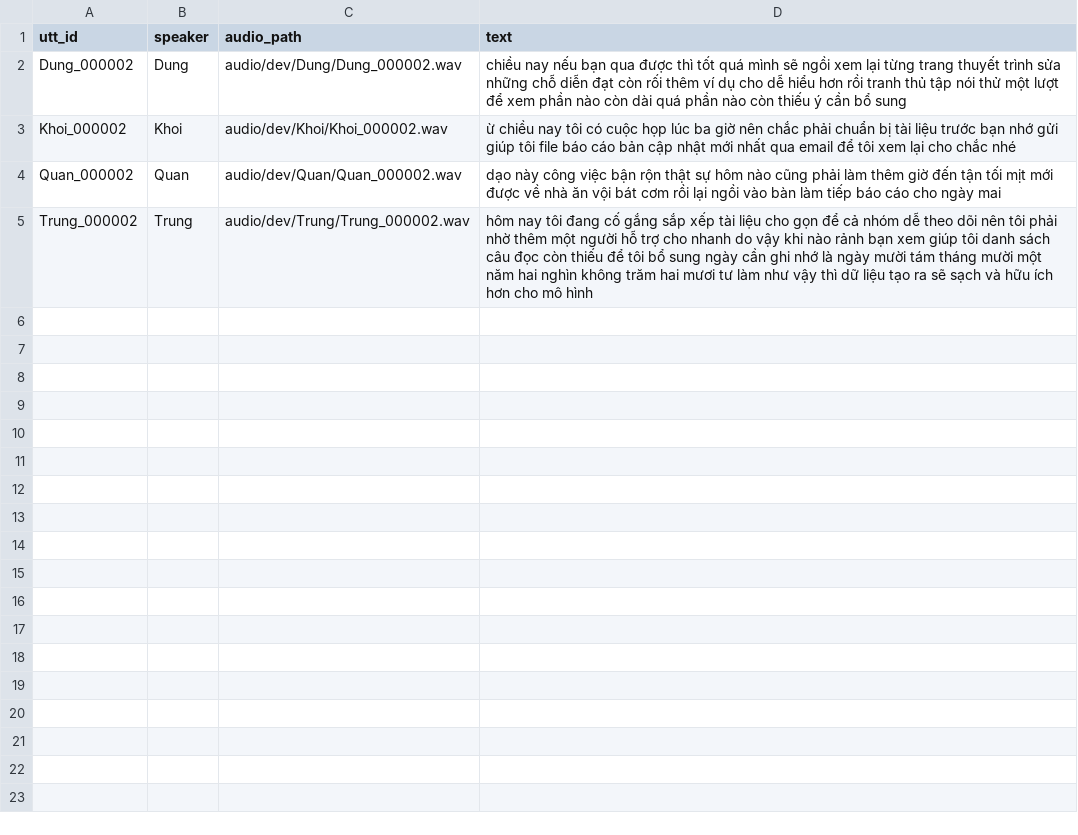
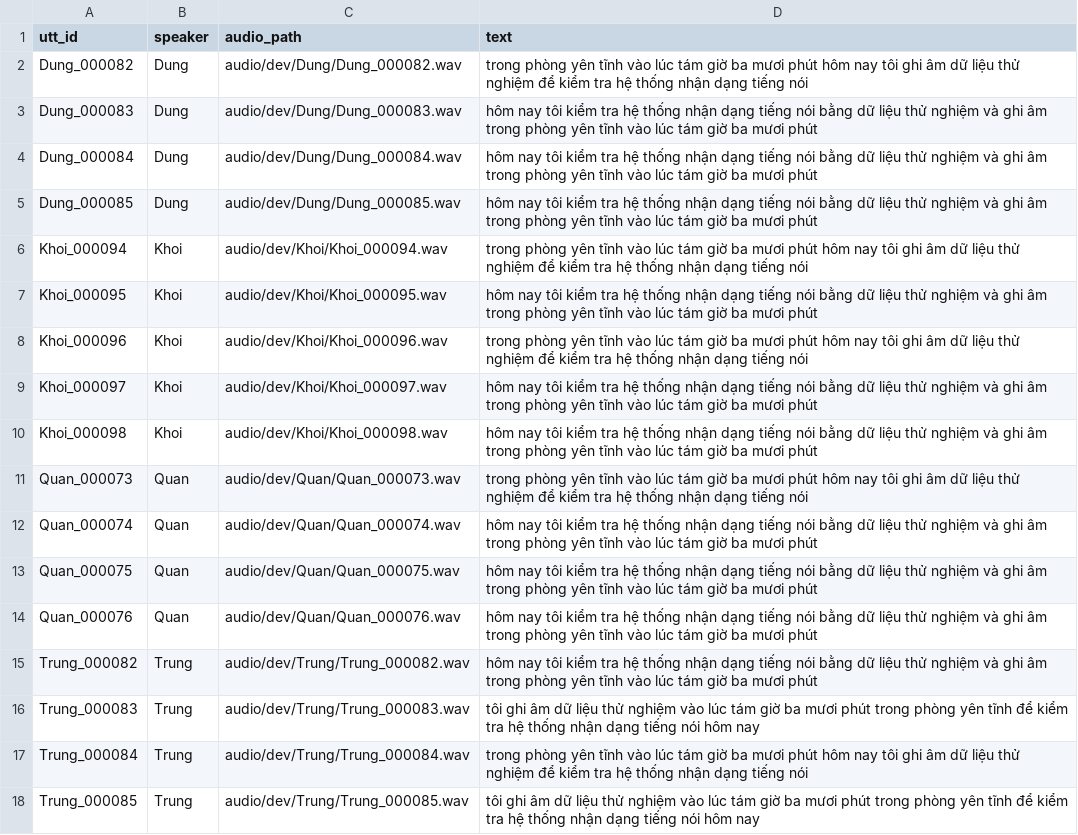
Before and after one commit to NLT22/VietnameseASR, a TSV file: transcripts/dev.tsv, drawn as a sheet.

```diff
--- a/transcripts/dev.tsv
+++ b/transcripts/dev.tsv
@@ -1,5 +1,18 @@
 utt_id	speaker	audio_path	text
-Dung_000002	Dung	audio/dev/Dung/Dung_000002.wav	chiều nay nếu bạn qua được thì tốt quá mình sẽ ngồi xem lại từng trang thuyết trình sửa những chỗ diễn đạt còn rối thêm ví dụ cho dễ hiểu hơn rồi tranh thủ tập nói thử một lượt để xem phần nào còn dài quá phần nào còn thiếu ý cần bổ sung
-Khoi_000002	Khoi	audio/dev/Khoi/Khoi_000002.wav	ừ chiều nay tôi có cuộc họp lúc ba giờ nên chắc phải chuẩn bị tài liệu trước bạn nhớ gửi giúp tôi file báo cáo bản cập nhật mới nhất qua email để tôi xem lại cho chắc nhé
-Quan_000002	Quan	audio/dev/Quan/Quan_000002.wav	dạo này công việc bận rộn thật sự hôm nào cũng phải làm thêm giờ đến tận tối mịt mới được về nhà ăn vội bát cơm rồi lại ngồi vào bàn làm tiếp báo cáo cho ngày mai
-Trung_000002	Trung	audio/dev/Trung/Trung_000002.wav	hôm nay tôi đang cố gắng sắp xếp tài liệu cho gọn để cả nhóm dễ theo dõi nên tôi phải nhờ thêm một người hỗ trợ cho nhanh do vậy khi nào rảnh bạn xem giúp tôi danh sách câu đọc còn thiếu để tôi bổ sung ngày cần ghi nhớ là ngày mười tám tháng mười một năm hai nghìn không trăm hai mươi tư làm như vậy thì dữ liệu tạo ra sẽ sạch và hữu ích hơn cho mô hình
+Dung_000082	Dung	audio/dev/Dung/Dung_000082.wav	trong phòng yên tĩnh vào lúc tám giờ ba mươi phút hôm nay tôi ghi âm dữ liệu thử nghiệm để kiểm tra hệ thống nhận dạng tiếng nói
+Dung_000083	Dung	audio/dev/Dung/Dung_000083.wav	hôm nay tôi kiểm tra hệ thống nhận dạng tiếng nói bằng dữ liệu thử nghiệm và ghi âm trong phòng yên tĩnh vào lúc tám giờ ba mươi phút
+Dung_000084	Dung	audio/dev/Dung/Dung_000084.wav	hôm nay tôi kiểm tra hệ thống nhận dạng tiếng nói bằng dữ liệu thử nghiệm và ghi âm trong phòng yên tĩnh vào lúc tám giờ ba mươi phút
+Dung_000085	Dung	audio/dev/Dung/Dung_000085.wav	hôm nay tôi kiểm tra hệ thống nhận dạng tiếng nói bằng dữ liệu thử nghiệm và ghi âm trong phòng yên tĩnh vào lúc tám giờ ba mươi phút
+Khoi_000094	Khoi	audio/dev/Khoi/Khoi_000094.wav	trong phòng yên tĩnh vào lúc tám giờ ba mươi phút hôm nay tôi ghi âm dữ liệu thử nghiệm để kiểm tra hệ thống nhận dạng tiếng nói
+Khoi_000095	Khoi	audio/dev/Khoi/Khoi_000095.wav	hôm nay tôi kiểm tra hệ thống nhận dạng tiếng nói bằng dữ liệu thử nghiệm và ghi âm trong phòng yên tĩnh vào lúc tám giờ ba mươi phút
+Khoi_000096	Khoi	audio/dev/Khoi/Khoi_000096.wav	trong phòng yên tĩnh vào lúc tám giờ ba mươi phút hôm nay tôi ghi âm dữ liệu thử nghiệm để kiểm tra hệ thống nhận dạng tiếng nói
+Khoi_000097	Khoi	audio/dev/Khoi/Khoi_000097.wav	hôm nay tôi kiểm tra hệ thống nhận dạng tiếng nói bằng dữ liệu thử nghiệm và ghi âm trong phòng yên tĩnh vào lúc tám giờ ba mươi phút
+Khoi_000098	Khoi	audio/dev/Khoi/Khoi_000098.wav	hôm nay tôi kiểm tra hệ thống nhận dạng tiếng nói bằng dữ liệu thử nghiệm và ghi âm trong phòng yên tĩnh vào lúc tám giờ ba mươi phút
+Quan_000073	Quan	audio/dev/Quan/Quan_000073.wav	trong phòng yên tĩnh vào lúc tám giờ ba mươi phút hôm nay tôi ghi âm dữ liệu thử nghiệm để kiểm tra hệ thống nhận dạng tiếng nói
+Quan_000074	Quan	audio/dev/Quan/Quan_000074.wav	hôm nay tôi kiểm tra hệ thống nhận dạng tiếng nói bằng dữ liệu thử nghiệm và ghi âm trong phòng yên tĩnh vào lúc tám giờ ba mươi phút
+Quan_000075	Quan	audio/dev/Quan/Quan_000075.wav	hôm nay tôi kiểm tra hệ thống nhận dạng tiếng nói bằng dữ liệu thử nghiệm và ghi âm trong phòng yên tĩnh vào lúc tám giờ ba mươi phút
+Quan_000076	Quan	audio/dev/Quan/Quan_000076.wav	hôm nay tôi kiểm tra hệ thống nhận dạng tiếng nói bằng dữ liệu thử nghiệm và ghi âm trong phòng yên tĩnh vào lúc tám giờ ba mươi phút
+Trung_000082	Trung	audio/dev/Trung/Trung_000082.wav	hôm nay tôi kiểm tra hệ thống nhận dạng tiếng nói bằng dữ liệu thử nghiệm và ghi âm trong phòng yên tĩnh vào lúc tám giờ ba mươi phút
+Trung_000083	Trung	audio/dev/Trung/Trung_000083.wav	tôi ghi âm dữ liệu thử nghiệm vào lúc tám giờ ba mươi phút trong phòng yên tĩnh để kiểm tra hệ thống nhận dạng tiếng nói hôm nay
+Trung_000084	Trung	audio/dev/Trung/Trung_000084.wav	trong phòng yên tĩnh vào lúc tám giờ ba mươi phút hôm nay tôi ghi âm dữ liệu thử nghiệm để kiểm tra hệ thống nhận dạng tiếng nói
+Trung_000085	Trung	audio/dev/Trung/Trung_000085.wav	tôi ghi âm dữ liệu thử nghiệm vào lúc tám giờ ba mươi phút trong phòng yên tĩnh để kiểm tra hệ thống nhận dạng tiếng nói hôm nay
```
Also changed, not shown: transcripts/test.tsv, 10 other files.
